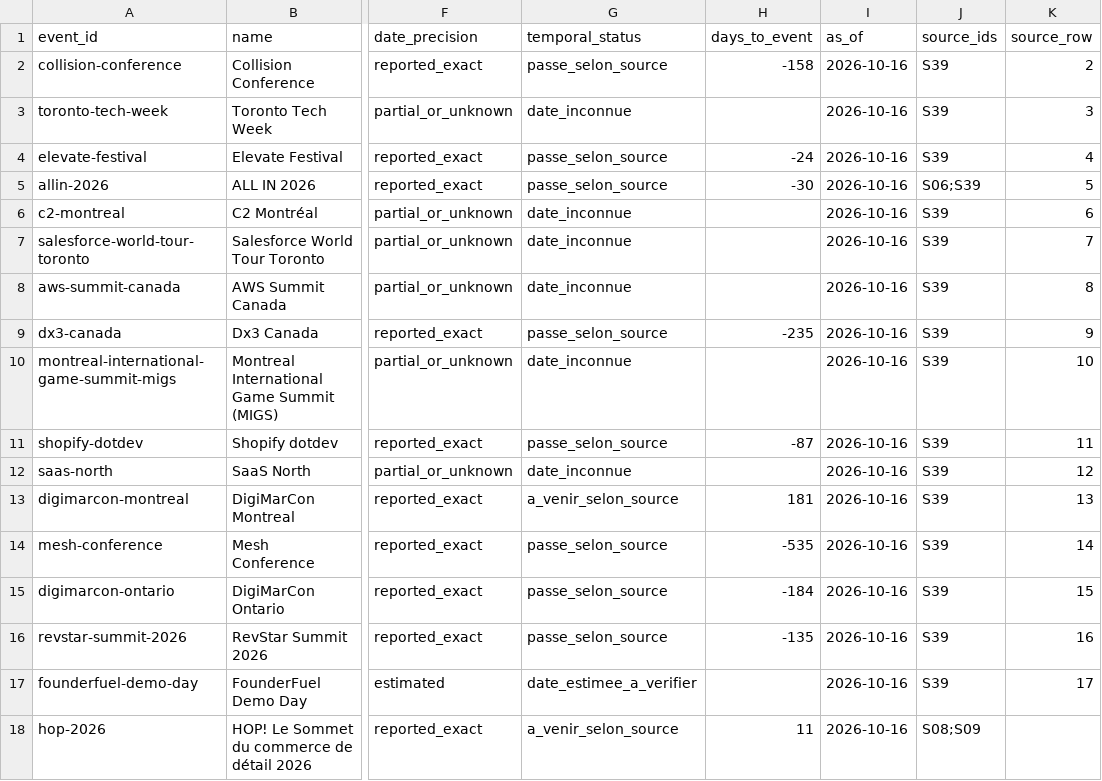
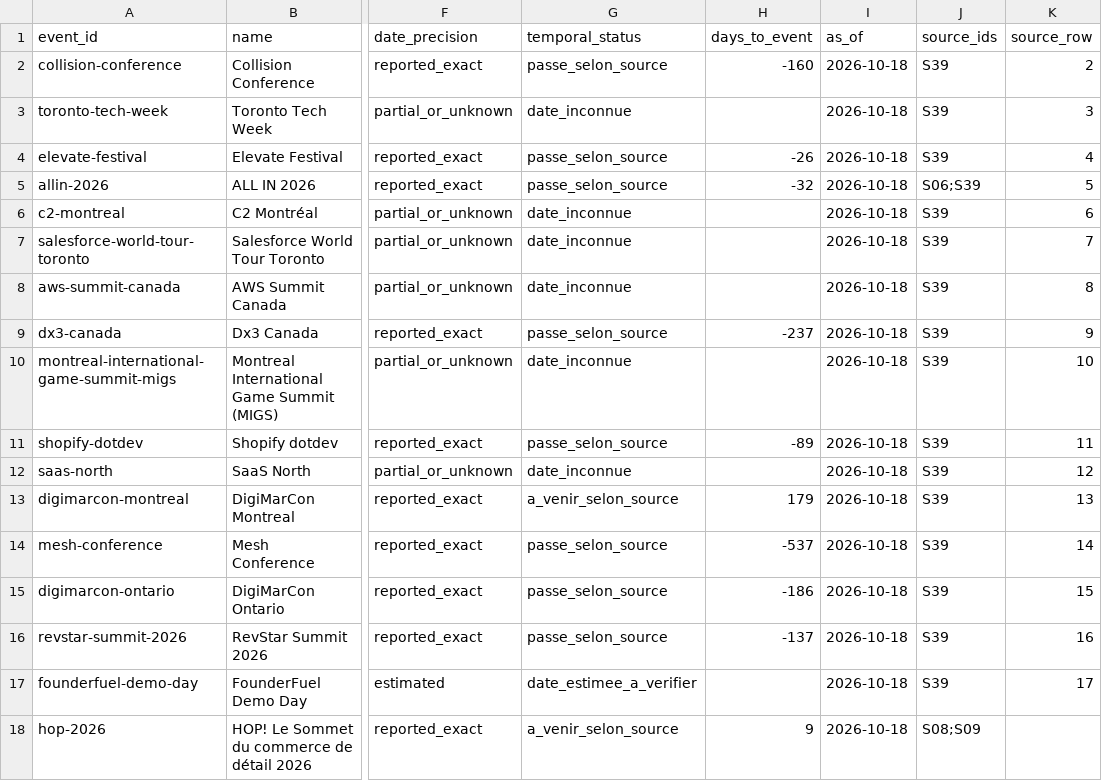
Before and after one commit to goodbytes-studio/betalabs, a CSV file: data/derived/events.csv, drawn as a sheet; only a part is shown, gaps mark what is left out; the diff names each change by its address in the sheet, - before the commit and + after, or states it on an @@ line.

```diff
--- a/data/derived/events.csv
+++ b/data/derived/events.csv
-H2 (days_to_event): -158
+H2 (days_to_event): -160
-I2:I18 (as_of): 2026-10-16
+I2:I18 (as_of): 2026-10-18
-H4 (days_to_event): -24
+H4 (days_to_event): -26
-H5 (days_to_event): -30
+H5 (days_to_event): -32
-H9 (days_to_event): -235
+H9 (days_to_event): -237
-H11 (days_to_event): -87
+H11 (days_to_event): -89
-H13 (days_to_event): 181
+H13 (days_to_event): 179
-H14 (days_to_event): -535
+H14 (days_to_event): -537
-H15 (days_to_event): -184
+H15 (days_to_event): -186
-H16 (days_to_event): -135
+H16 (days_to_event): -137
-H18 (days_to_event): 11
+H18 (days_to_event): 9
```
Also changed, not shown: data/derived/event-prospects.csv, data/registers/decisions.csv, 12 other files.
